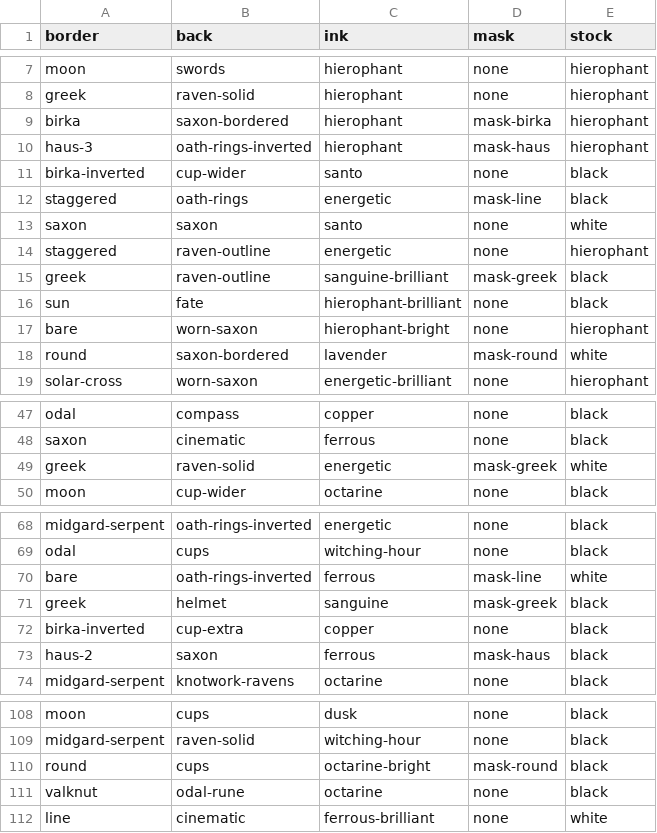
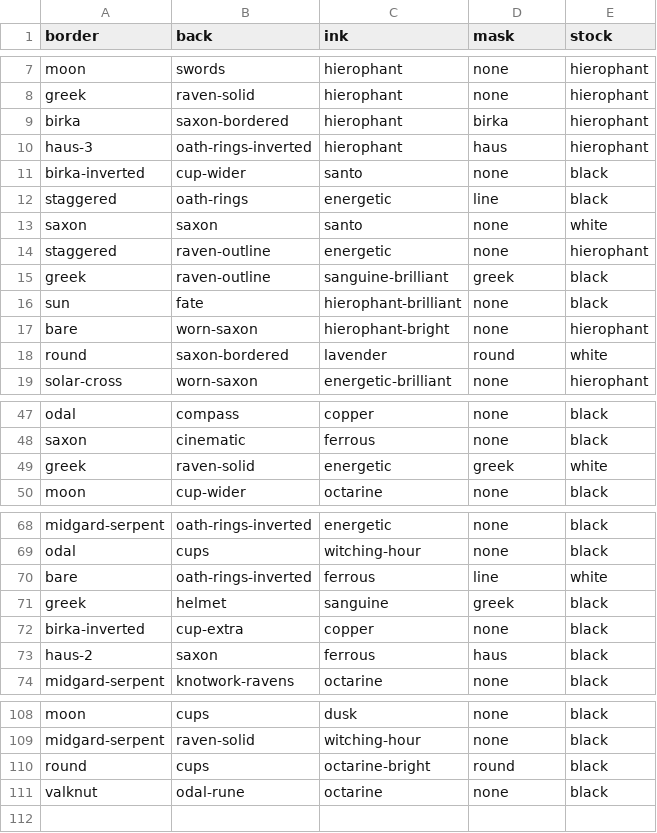
Before and after one commit to sagacards/legends-nft, a CSV file: config/metadata/5-the-hierophant.csv, drawn as a sheet; only a part is shown, gaps mark what is left out; the diff covers the shown part only.

```diff
--- a/config/metadata/5-the-hierophant.csv
+++ b/config/metadata/5-the-hierophant.csv
@@ -8,12 +8,12 @@ moon,swords,hierophant,none,hierophant
 greek,raven-solid,hierophant,none,hierophant
-birka,saxon-bordered,hierophant,mask-birka,hierophant
-haus-3,oath-rings-inverted,hierophant,mask-haus,hierophant
+birka,saxon-bordered,hierophant,birka,hierophant
+haus-3,oath-rings-inverted,hierophant,haus,hierophant
 birka-inverted,cup-wider,santo,none,black
-staggered,oath-rings,energetic,mask-line,black
+staggered,oath-rings,energetic,line,black
 saxon,saxon,santo,none,white
 staggered,raven-outline,energetic,none,hierophant
-greek,raven-outline,sanguine-brilliant,mask-greek,black
+greek,raven-outline,sanguine-brilliant,greek,black
 sun,fate,hierophant-brilliant,none,black
 bare,worn-saxon,hierophant-bright,none,hierophant
-round,saxon-bordered,lavender,mask-round,white
+round,saxon-bordered,lavender,round,white
 solar-cross,worn-saxon,energetic-brilliant,none,hierophant
@@ -48,3 +48,3 @@ odal,compass,copper,none,black
 saxon,cinematic,ferrous,none,black
-greek,raven-solid,energetic,mask-greek,white
+greek,raven-solid,energetic,greek,white
 moon,cup-wider,octarine,none,black
@@ -69,6 +69,6 @@ midgard-serpent,oath-rings-inverted,energetic,none,black
 odal,cups,witching-hour,none,black
-bare,oath-rings-inverted,ferrous,mask-line,white
-greek,helmet,sanguine,mask-greek,black
+bare,oath-rings-inverted,ferrous,line,white
+greek,helmet,sanguine,greek,black
 birka-inverted,cup-extra,copper,none,black
-haus-2,saxon,ferrous,mask-haus,black
+haus-2,saxon,ferrous,haus,black
 midgard-serpent,knotwork-ravens,octarine,none,black
@@ -109,4 +109,3 @@ moon,cups,dusk,none,black
 midgard-serpent,raven-solid,witching-hour,none,black
-round,cups,octarine-bright,mask-round,black
+round,cups,octarine-bright,round,black
 valknut,odal-rune,octarine,none,black
-line,cinematic,ferrous-brilliant,none,white
```
Also changed, not shown: 7 edited cells elsewhere in this file, 1 other file.
